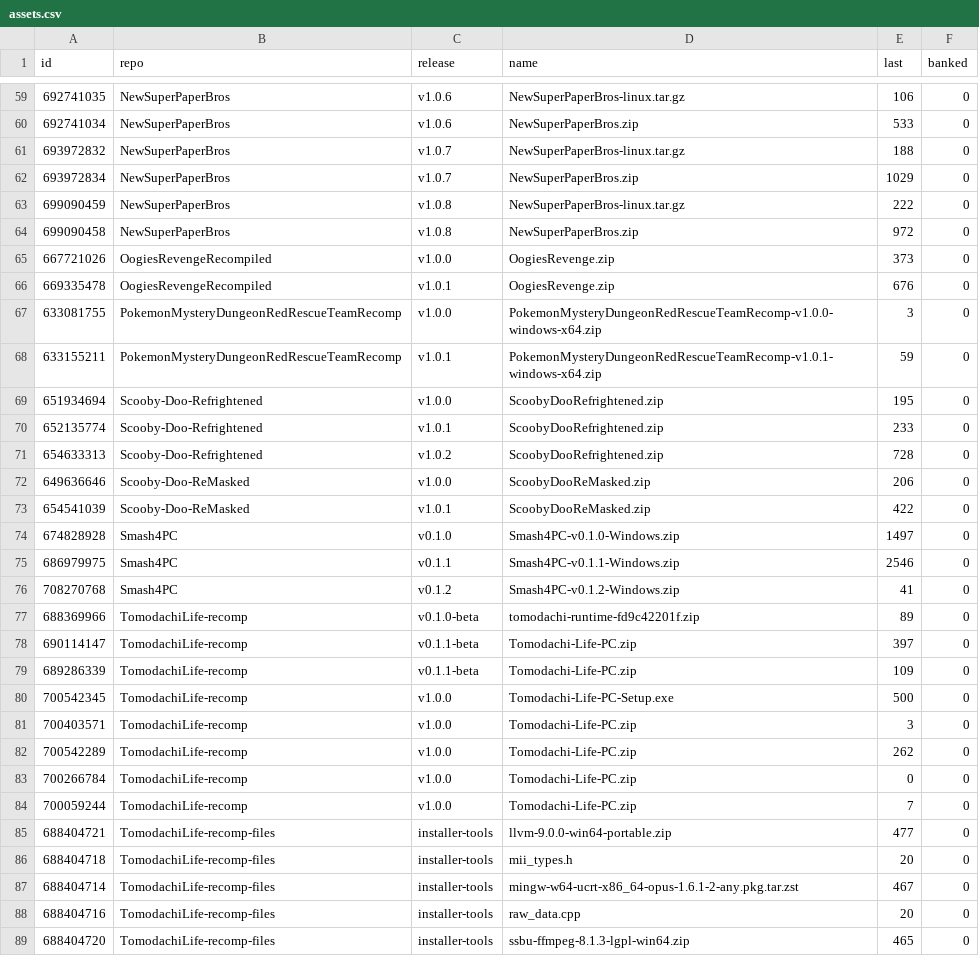
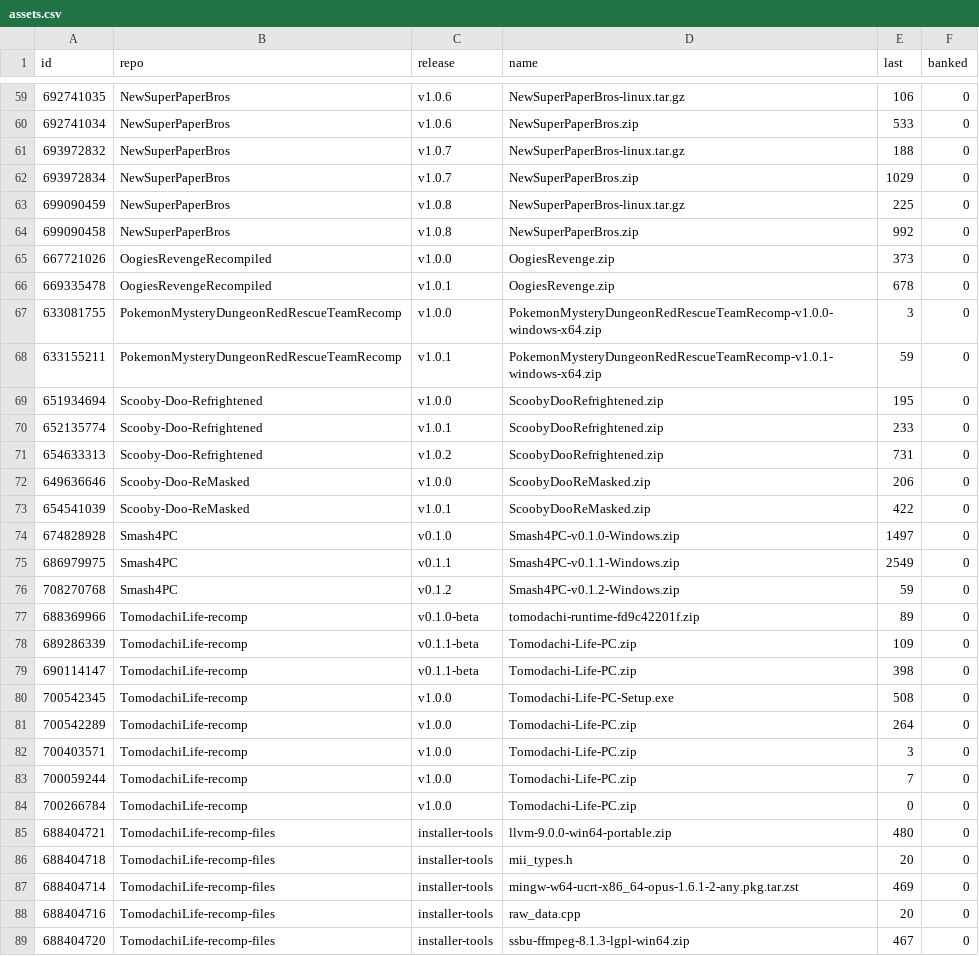
Before and after one commit to josiahg2502-glitch/github-download-tracker, a CSV file: assets.csv, drawn as a sheet; only a part is shown, gaps mark what is left out; the diff covers the shown part only.

```diff
--- a/assets.csv
+++ b/assets.csv
@@ -62,6 +62,6 @@
 "693972834","NewSuperPaperBros","v1.0.7","NewSuperPaperBros.zip","1029","0"
-"699090459","NewSuperPaperBros","v1.0.8","NewSuperPaperBros-linux.tar.gz","222","0"
-"699090458","NewSuperPaperBros","v1.0.8","NewSuperPaperBros.zip","972","0"
+"699090459","NewSuperPaperBros","v1.0.8","NewSuperPaperBros-linux.tar.gz","225","0"
+"699090458","NewSuperPaperBros","v1.0.8","NewSuperPaperBros.zip","992","0"
 "667721026","OogiesRevengeRecompiled","v1.0.0","OogiesRevenge.zip","373","0"
-"669335478","OogiesRevengeRecompiled","v1.0.1","OogiesRevenge.zip","676","0"
+"669335478","OogiesRevengeRecompiled","v1.0.1","OogiesRevenge.zip","678","0"
 "633081755","PokemonMysteryDungeonRedRescueTeamRecomp","v1.0.0","PokemonMysteryDungeonRedRescueTeamRecomp-v1.0.0-windows-x64.zip","3","0"
@@ -70,3 +70,3 @@
 "652135774","Scooby-Doo-Refrightened","v1.0.1","ScoobyDooRefrightened.zip","233","0"
-"654633313","Scooby-Doo-Refrightened","v1.0.2","ScoobyDooRefrightened.zip","728","0"
+"654633313","Scooby-Doo-Refrightened","v1.0.2","ScoobyDooRefrightened.zip","731","0"
 "649636646","Scooby-Doo-ReMasked","v1.0.0","ScoobyDooReMasked.zip","206","0"
@@ -74,16 +74,16 @@
 "674828928","Smash4PC","v0.1.0","Smash4PC-v0.1.0-Windows.zip","1497","0"
-"686979975","Smash4PC","v0.1.1","Smash4PC-v0.1.1-Windows.zip","2546","0"
-"708270768","Smash4PC","v0.1.2","Smash4PC-v0.1.2-Windows.zip","41","0"
+"686979975","Smash4PC","v0.1.1","Smash4PC-v0.1.1-Windows.zip","2549","0"
+"708270768","Smash4PC","v0.1.2","Smash4PC-v0.1.2-Windows.zip","59","0"
 "688369966","TomodachiLife-recomp","v0.1.0-beta","tomodachi-runtime-fd9c42201f.zip","89","0"
-"690114147","TomodachiLife-recomp","v0.1.1-beta","Tomodachi-Life-PC.zip","397","0"
 "689286339","TomodachiLife-recomp","v0.1.1-beta","Tomodachi-Life-PC.zip","109","0"
-"700542345","TomodachiLife-recomp","v1.0.0","Tomodachi-Life-PC-Setup.exe","500","0"
+"690114147","TomodachiLife-recomp","v0.1.1-beta","Tomodachi-Life-PC.zip","398","0"
+"700542345","TomodachiLife-recomp","v1.0.0","Tomodachi-Life-PC-Setup.exe","508","0"
+"700542289","TomodachiLife-recomp","v1.0.0","Tomodachi-Life-PC.zip","264","0"
 "700403571","TomodachiLife-recomp","v1.0.0","Tomodachi-Life-PC.zip","3","0"
-"700542289","TomodachiLife-recomp","v1.0.0","Tomodachi-Life-PC.zip","262","0"
+"700059244","TomodachiLife-recomp","v1.0.0","Tomodachi-Life-PC.zip","7","0"
 "700266784","TomodachiLife-recomp","v1.0.0","Tomodachi-Life-PC.zip","0","0"
-"700059244","TomodachiLife-recomp","v1.0.0","Tomodachi-Life-PC.zip","7","0"
-"688404721","TomodachiLife-recomp-files","installer-tools","llvm-9.0.0-win64-portable.zip","477","0"
+"688404721","TomodachiLife-recomp-files","installer-tools","llvm-9.0.0-win64-portable.zip","480","0"
 "688404718","TomodachiLife-recomp-files","installer-tools","mii_types.h","20","0"
-"688404714","TomodachiLife-recomp-files","installer-tools","mingw-w64-ucrt-x86_64-opus-1.6.1-2-any.pkg.tar.zst","467","0"
+"688404714","TomodachiLife-recomp-files","installer-tools","mingw-w64-ucrt-x86_64-opus-1.6.1-2-any.pkg.tar.zst","469","0"
 "688404716","TomodachiLife-recomp-files","installer-tools","raw_data.cpp","20","0"
-"688404720","TomodachiLife-recomp-files","installer-tools","ssbu-ffmpeg-8.1.3-lgpl-win64.zip","465","0"
+"688404720","TomodachiLife-recomp-files","installer-tools","ssbu-ffmpeg-8.1.3-lgpl-win64.zip","467","0"
```
Also changed, not shown: 3 moved rows and 14 edited cells elsewhere in this file, downloads.csv, 1 other file.
